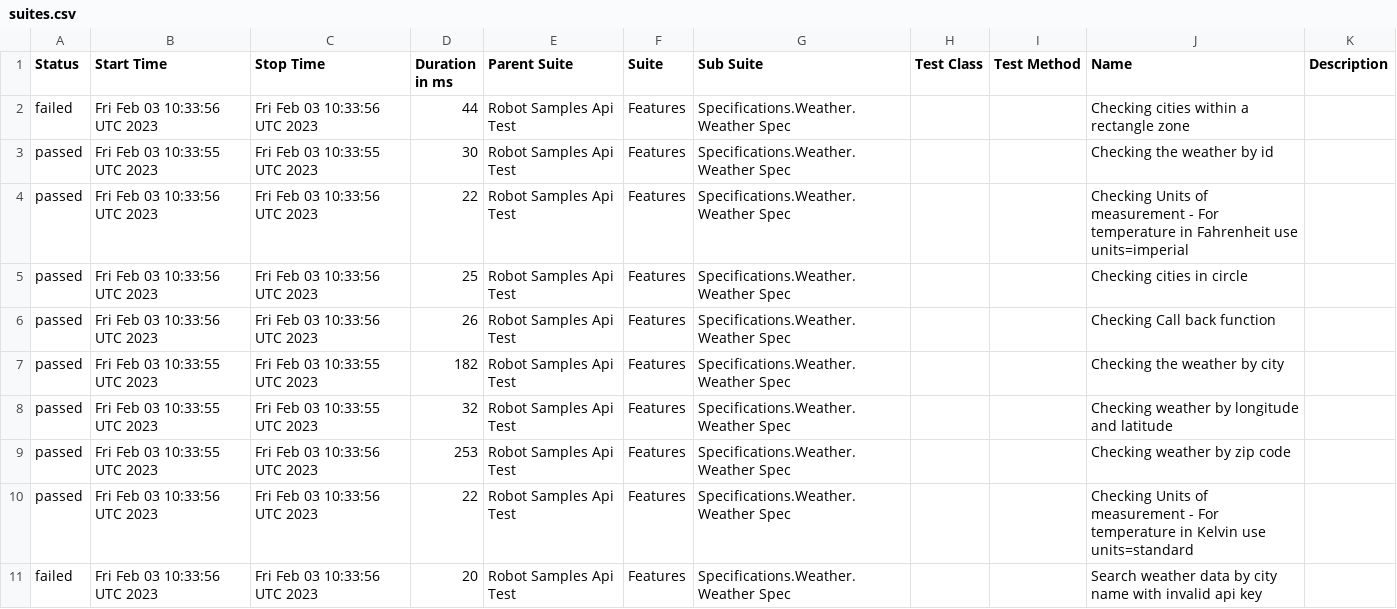
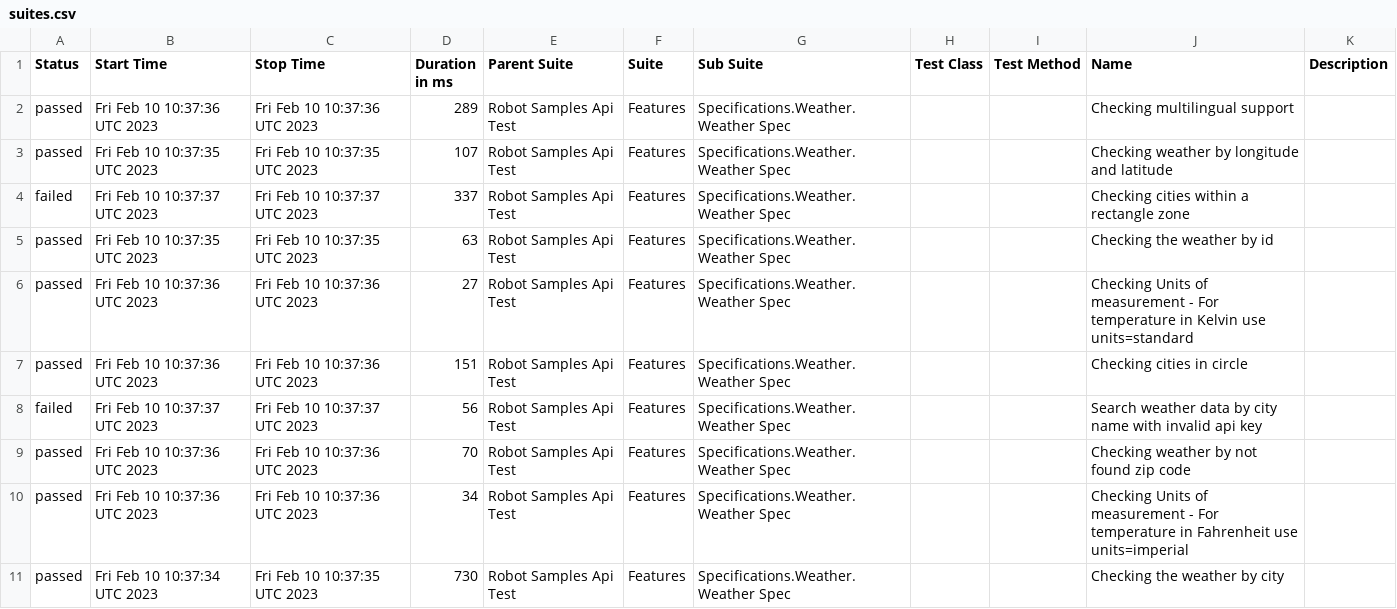
Before and after one commit to reinaldorossetti/robot_samples_api_test, a CSV file: allure-results/data/suites.csv, drawn as a sheet; only a part is shown; the diff covers the shown part only.

```diff
--- a/allure-results/data/suites.csv
+++ b/allure-results/data/suites.csv
@@ -1,11 +1,11 @@
 "Status","Start Time","Stop Time","Duration in ms","Parent Suite","Suite","Sub Suite","Test Class","Test Method","Name","Description"
-"failed","Fri Feb 03 10:33:56 UTC 2023","Fri Feb 03 10:33:56 UTC 2023","44","Robot Samples Api Test","Features","Specifications.Weather.Weather Spec","","","Checking cities within a rectangle zone",""
-"passed","Fri Feb 03 10:33:55 UTC 2023","Fri Feb 03 10:33:55 UTC 2023","30","Robot Samples Api Test","Features","Specifications.Weather.Weather Spec","","","Checking the weather by id",""
-"passed","Fri Feb 03 10:33:56 UTC 2023","Fri Feb 03 10:33:56 UTC 2023","22","Robot Samples Api Test","Features","Specifications.Weather.Weather Spec","","","Checking Units of measurement - For temperature in Fahrenheit use units=imperial",""
-"passed","Fri Feb 03 10:33:56 UTC 2023","Fri Feb 03 10:33:56 UTC 2023","25","Robot Samples Api Test","Features","Specifications.Weather.Weather Spec","","","Checking cities in circle",""
-"passed","Fri Feb 03 10:33:56 UTC 2023","Fri Feb 03 10:33:56 UTC 2023","26","Robot Samples Api Test","Features","Specifications.Weather.Weather Spec","","","Checking Call back function",""
-"passed","Fri Feb 03 10:33:55 UTC 2023","Fri Feb 03 10:33:55 UTC 2023","182","Robot Samples Api Test","Features","Specifications.Weather.Weather Spec","","","Checking the weather by city",""
-"passed","Fri Feb 03 10:33:55 UTC 2023","Fri Feb 03 10:33:55 UTC 2023","32","Robot Samples Api Test","Features","Specifications.Weather.Weather Spec","","","Checking weather by longitude and latitude",""
-"passed","Fri Feb 03 10:33:55 UTC 2023","Fri Feb 03 10:33:56 UTC 2023","253","Robot Samples Api Test","Features","Specifications.Weather.Weather Spec","","","Checking weather by zip code",""
-"passed","Fri Feb 03 10:33:56 UTC 2023","Fri Feb 03 10:33:56 UTC 2023","22","Robot Samples Api Test","Features","Specifications.Weather.Weather Spec","","","Checking Units of measurement - For temperature in Kelvin use units=standard",""
-"failed","Fri Feb 03 10:33:56 UTC 2023","Fri Feb 03 10:33:56 UTC 2023","20","Robot Samples Api Test","Features","Specifications.Weather.Weather Spec","","","Search weather data by city name with invalid api key",""
+"passed","Fri Feb 10 10:37:36 UTC 2023","Fri Feb 10 10:37:36 UTC 2023","289","Robot Samples Api Test","Features","Specifications.Weather.Weather Spec","","","Checking multilingual support",""
+"passed","Fri Feb 10 10:37:35 UTC 2023","Fri Feb 10 10:37:35 UTC 2023","107","Robot Samples Api Test","Features","Specifications.Weather.Weather Spec","","","Checking weather by longitude and latitude",""
+"failed","Fri Feb 10 10:37:37 UTC 2023","Fri Feb 10 10:37:37 UTC 2023","337","Robot Samples Api Test","Features","Specifications.Weather.Weather Spec","","","Checking cities within a rectangle zone",""
+"passed","Fri Feb 10 10:37:35 UTC 2023","Fri Feb 10 10:37:35 UTC 2023","63","Robot Samples Api Test","Features","Specifications.Weather.Weather Spec","","","Checking the weather by id",""
+"passed","Fri Feb 10 10:37:36 UTC 2023","Fri Feb 10 10:37:36 UTC 2023","27","Robot Samples Api Test","Features","Specifications.Weather.Weather Spec","","","Checking Units of measurement - For temperature in Kelvin use units=standard",""
+"passed","Fri Feb 10 10:37:36 UTC 2023","Fri Feb 10 10:37:36 UTC 2023","151","Robot Samples Api Test","Features","Specifications.Weather.Weather Spec","","","Checking cities in circle",""
+"failed","Fri Feb 10 10:37:37 UTC 2023","Fri Feb 10 10:37:37 UTC 2023","56","Robot Samples Api Test","Features","Specifications.Weather.Weather Spec","","","Search weather data by city name with invalid api key",""
+"passed","Fri Feb 10 10:37:36 UTC 2023","Fri Feb 10 10:37:36 UTC 2023","70","Robot Samples Api Test","Features","Specifications.Weather.Weather Spec","","","Checking weather by not found zip code",""
+"passed","Fri Feb 10 10:37:36 UTC 2023","Fri Feb 10 10:37:36 UTC 2023","34","Robot Samples Api Test","Features","Specifications.Weather.Weather Spec","","","Checking Units of measurement - For temperature in Fahrenheit use units=imperial",""
+"passed","Fri Feb 10 10:37:34 UTC 2023","Fri Feb 10 10:37:35 UTC 2023","730","Robot Samples Api Test","Features","Specifications.Weather.Weather Spec","","","Checking the weather by city",""
```
Also changed, not shown: 11 edited cells elsewhere in this file, 48 other files.
